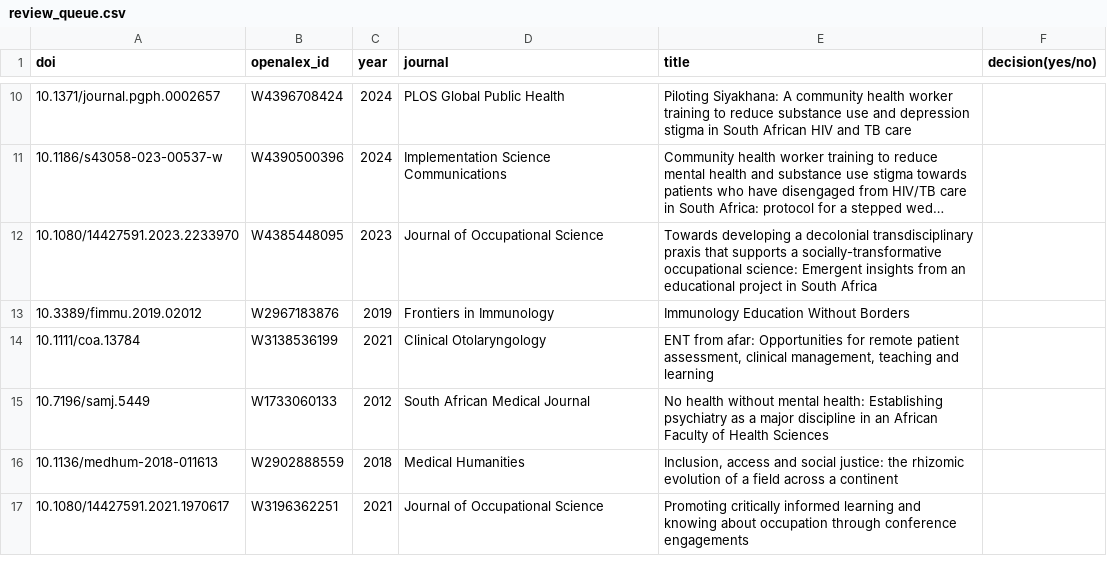
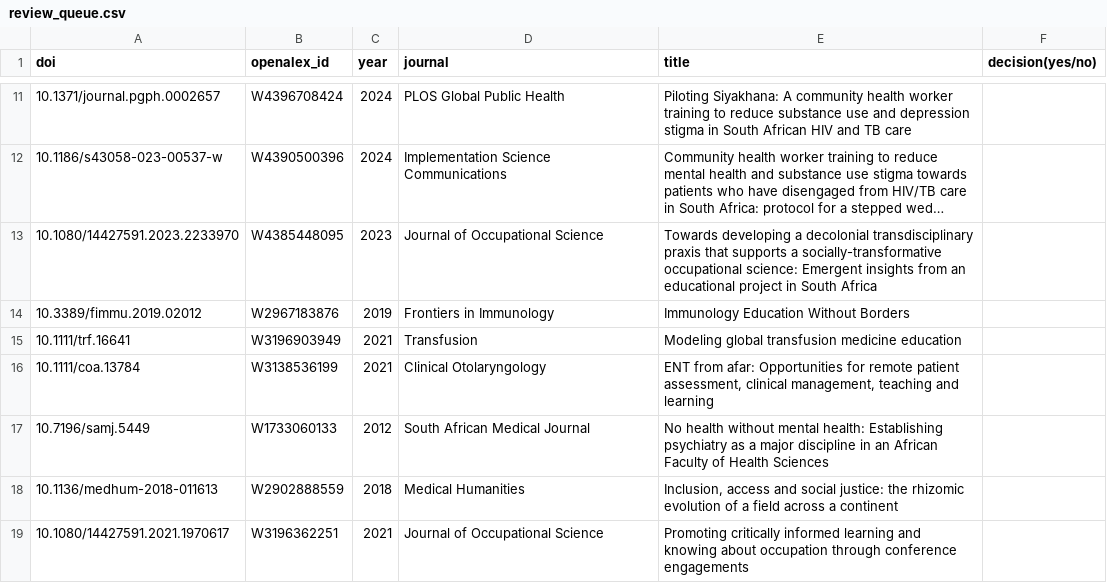
Before and after one commit to OpenAudire/Publication-Tracker, a CSV file: data/review_queue.csv, drawn as a sheet; only a part is shown, gaps mark what is left out; long unchanged cells end in …; the diff covers the shown part only.

```diff
--- a/data/review_queue.csv
+++ b/data/review_queue.csv
@@ -13,2 +14,3 @@ doi,openalex_id,year,journal,title,decision(yes/no)
 10.3389/fimmu.2019.02012,W2967183876,2019,Frontiers in Immunology,Immunology Education Without Borders,
+10.1111/trf.16641,W3196903949,2021,Transfusion,Modeling global transfusion medicine education,
 10.1111/coa.13784,W3138536199,2021,Clinical Otolaryngology,"ENT from afar: Opportunities for remote patient assessment, clinical management, teaching and learning",
```
Also changed, not shown: 6 added rows elsewhere in this file, 3 other files.
